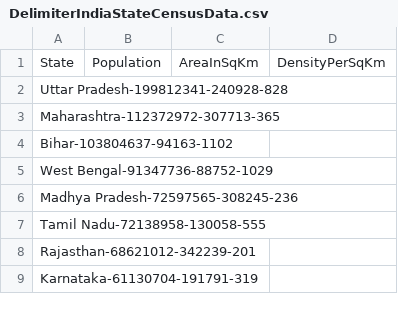
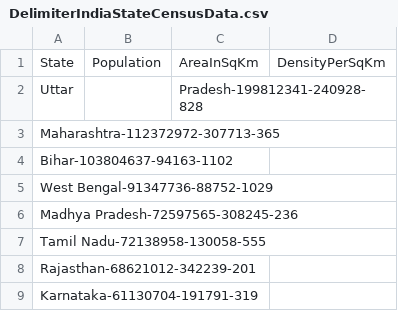
Before and after one commit to shravanthi-mikky/IndianStateCensusAnalyzer, a CSV file: IndianStateCensus_Analyser/DelimiterIndiaStateCensusData.csv, drawn as a sheet; only a part is shown.

```diff
--- a/IndianStateCensus_Analyser/DelimiterIndiaStateCensusData.csv
+++ b/IndianStateCensus_Analyser/DelimiterIndiaStateCensusData.csv
@@ -1,3 +1,3 @@
 State,Population,AreaInSqKm,DensityPerSqKm
-Uttar Pradesh-199812341-240928-828,,,
+Uttar ,,Pradesh-199812341-240928-828,,,
 Maharashtra-112372972-307713-365,,,
```
Also changed, not shown: 5 other files.
